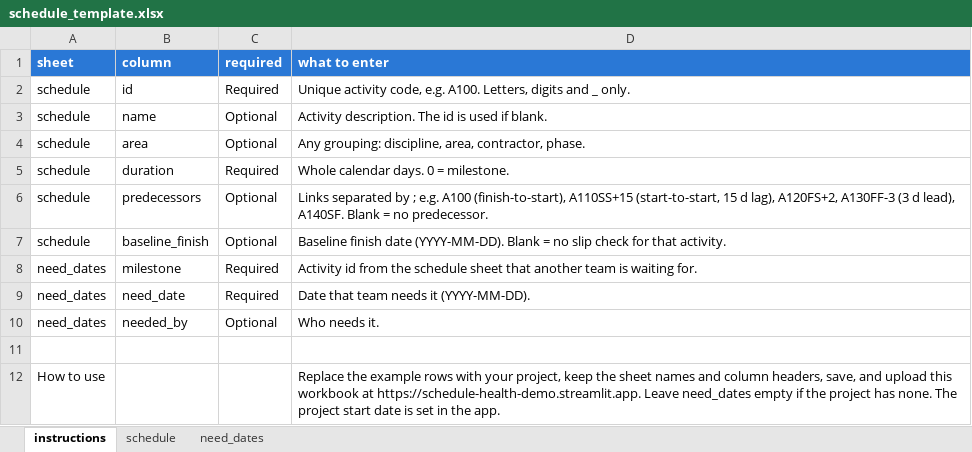
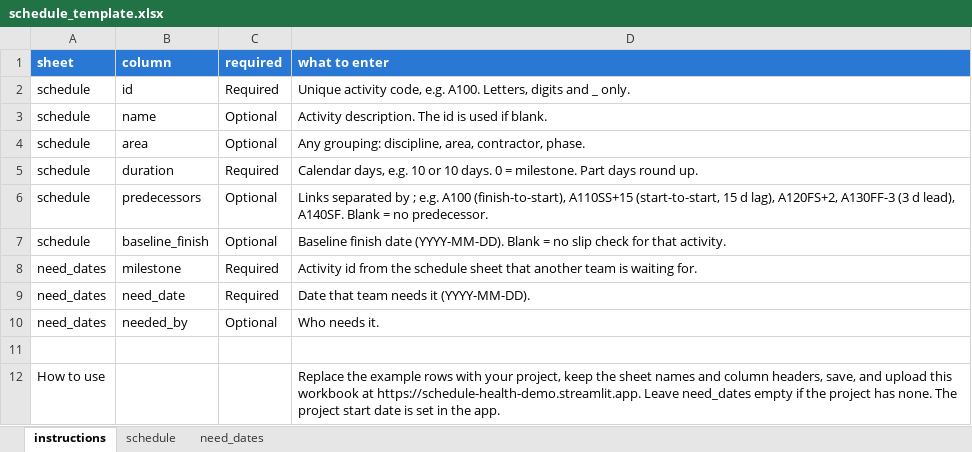
Before and after one commit to Kouroshie/schedule-health, an Excel workbook: templates/schedule_template.xlsx, sheet instructions, drawn as a sheet; values as stored, in another font and other column widths than the file's, no borders; the diff names each change by its address in the sheet, - before the commit and + after, or states it on an @@ line.

Commit message:
Duration help: text such as 10 days is accepted and part days round up

```diff
--- a/templates/schedule_template.xlsx (sheet instructions)
+++ b/templates/schedule_template.xlsx (sheet instructions)
-D5 (what to enter): Whole calendar days. 0 = milestone.
+D5 (what to enter): Calendar days, e.g. 10 or 10 days. 0 = milestone. Part days round up.
```
Also changed, not shown: 1 other file.
